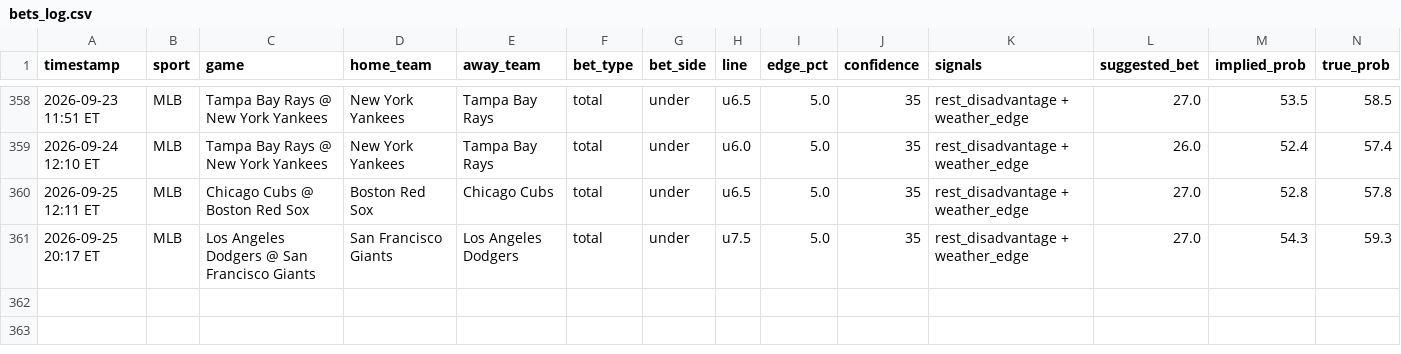
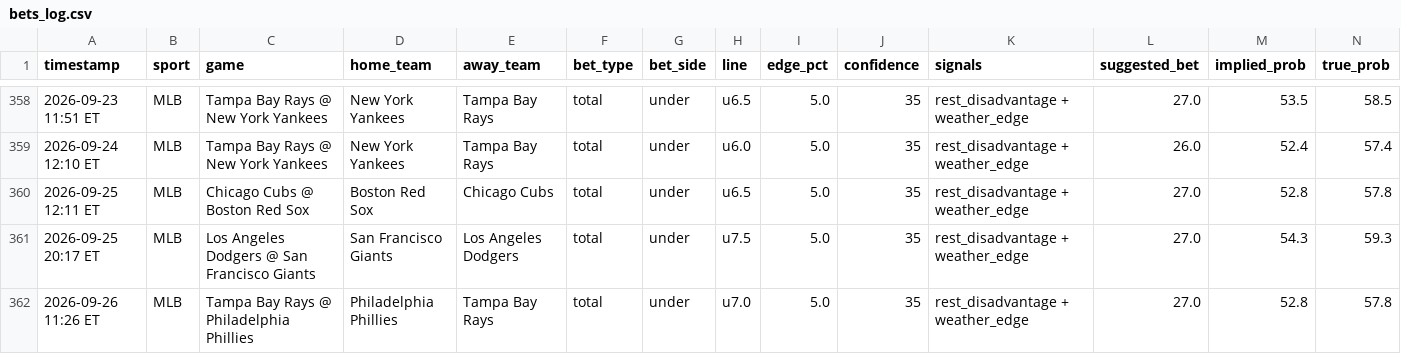
Before and after one commit to mehpackers13/fanduel-bot, a CSV file: bets_log.csv, drawn as a sheet; only a part is shown, gaps mark what is left out; rows hold the shown columns only; the diff names each change by its address in the sheet, - before the commit and + after, or states it on an @@ line.

```diff
--- a/bets_log.csv
+++ b/bets_log.csv
+row 362: 2026-09-26 11:26 ET | MLB | Tampa Bay Rays @ Philadelphia Phillies | Philadelphia Phillies | Tampa Bay Rays | total | under | u7.0 | 5.0 | 35 | rest_disadvantage + weather_edge | 27.0 | 52.8 | 57.8
```
Also changed, not shown: 3 other files.
